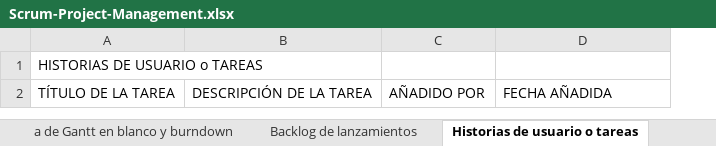
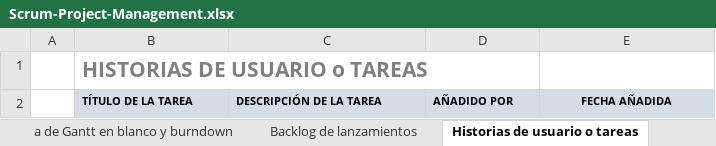
Before and after one commit to Taller-de-proyectos-I/IDEA-PROYECTO, an Excel workbook: Scrum-Project-Management.xlsx, sheet Historias de usuario o tareas, drawn as a sheet; values as stored, in another font and other column widths than the file's, no borders; addresses are those after the commit; the diff names each change by its address in the sheet, - before the commit and + after, or states it on an @@ line.

```diff
--- a/Scrum-Project-Management.xlsx (sheet Historias de usuario o tareas)
+++ b/Scrum-Project-Management.xlsx (sheet Historias de usuario o tareas)
+column A, empty
@@ B1 bold: off → on, text colour: black → #808080, text size: larger @@
@@ B2:E2 bold: off → on, fill: none → #D6DCE5, text size: smaller @@
-E2 alignment: left
+E2 alignment: center
```
Also changed, not shown: sheet Sprint 2, sheet Sprint 1, sheet a de Gantt en blanco y burndown, sheet Post-It, sheet Backlog de lanzamientos, other sheet tabs, formulas that keep their value, charts or pictures.
